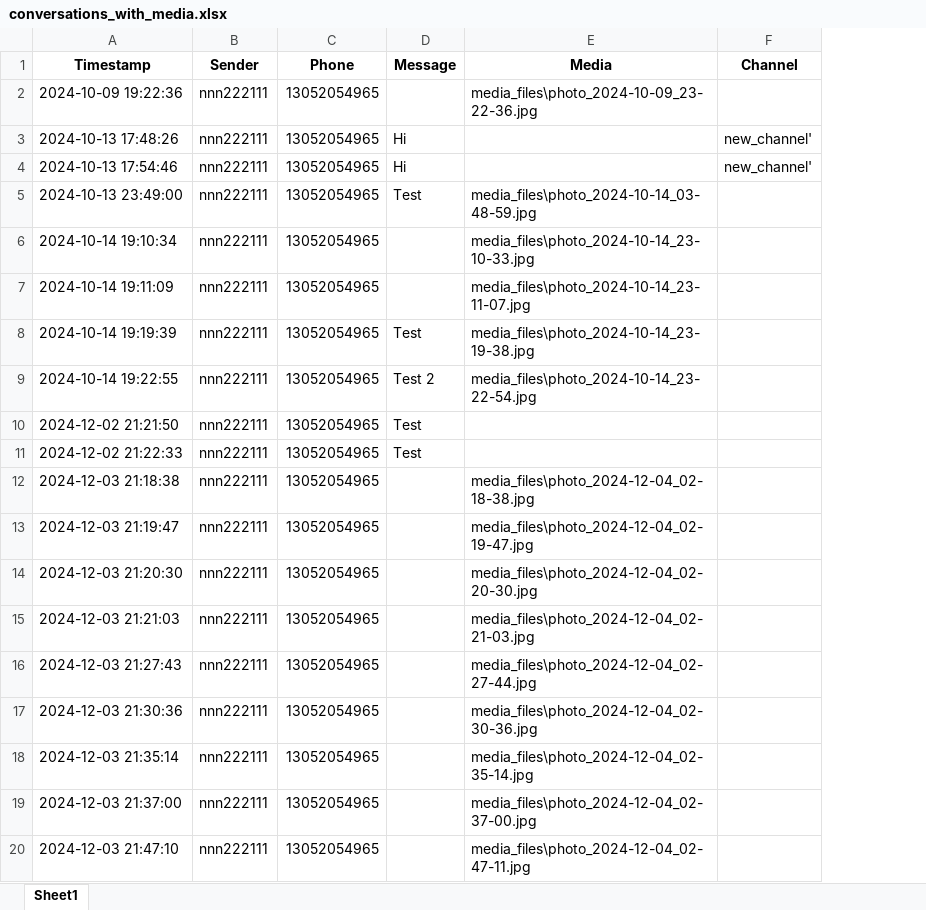
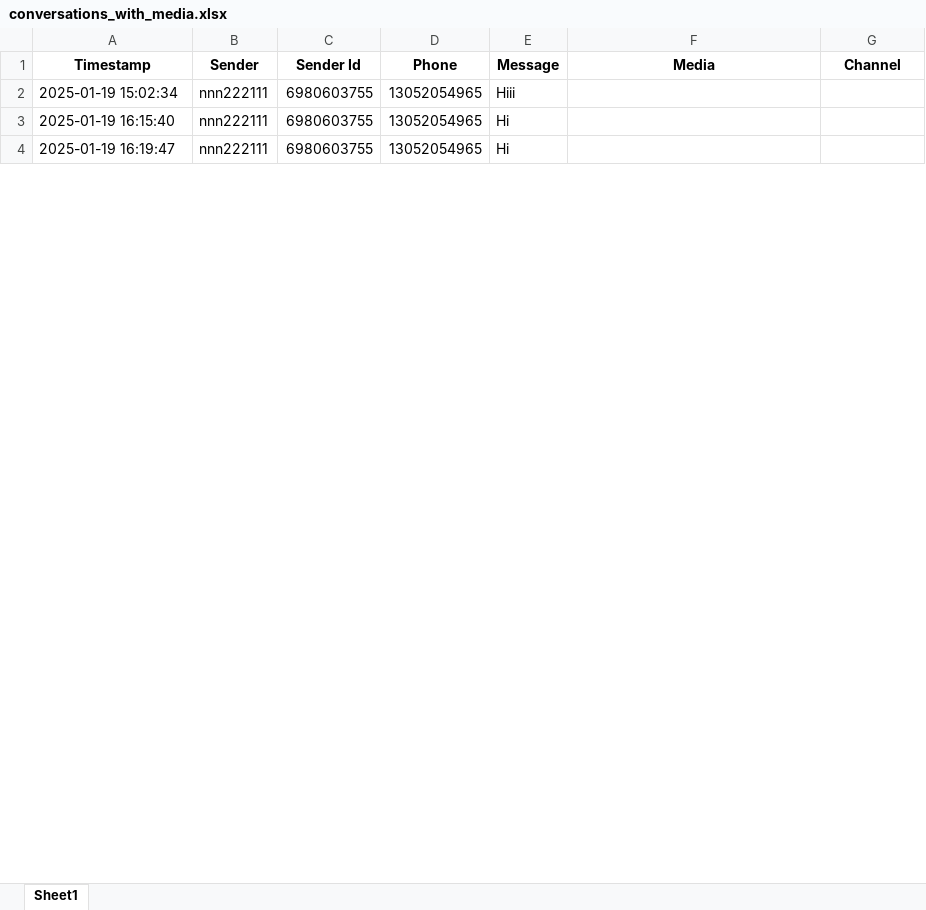
Before and after one commit to noah-dubitzky/Telethon_App, an Excel workbook: conversations_with_media.xlsx, sheet Sheet1, drawn as a sheet; only a part is shown; values as stored, in another font and other column widths than the file's, no borders; removed rows and columns are numbered as before the commit, all else as after; the diff covers the shown part only; the diff names each change by its address in the sheet, - before the commit and + after, or states it on an @@ line.

```diff
--- a/conversations_with_media.xlsx (sheet Sheet1)
+++ b/conversations_with_media.xlsx (sheet Sheet1)
+column C (Sender Id), rows 3-4: 6980603755 | 6980603755
-row 2: 2024-10-09 19:22:36 | nnn222111 | 13052054965 |  | media_files\photo_2024-10-09_23-22-36.jpg
+row 2: 2025-01-19 15:02:34 | nnn222111 | 6980603755 | 13052054965 | Hiii
-A3 (Timestamp): 2024-10-13 17:48:26
+A3 (Timestamp): 2025-01-19 16:15:40
-G3:G4 (Channel): new_channel'
+G3:G4 (Channel): (empty)
-A4 (Timestamp): 2024-10-13 17:54:46
+A4 (Timestamp): 2025-01-19 16:19:47
-row 5: 2024-10-13 23:49:00 | nnn222111 | 13052054965 | Test | media_files\photo_2024-10-14_03-48-59.jpg
-row 6: 2024-10-14 19:10:34 | nnn222111 | 13052054965 |  | media_files\photo_2024-10-14_23-10-33.jpg
-row 7: 2024-10-14 19:11:09 | nnn222111 | 13052054965 |  | media_files\photo_2024-10-14_23-11-07.jpg
-row 8: 2024-10-14 19:19:39 | nnn222111 | 13052054965 | Test | media_files\photo_2024-10-14_23-19-38.jpg
-row 9: 2024-10-14 19:22:55 | nnn222111 | 13052054965 | Test 2 | media_files\photo_2024-10-14_23-22-54.jpg
-row 10: 2024-12-02 21:21:50 | nnn222111 | 13052054965 | Test
-row 11: 2024-12-02 21:22:33 | nnn222111 | 13052054965 | Test
-row 12: 2024-12-03 21:18:38 | nnn222111 | 13052054965 |  | media_files\photo_2024-12-04_02-18-38.jpg
-row 13: 2024-12-03 21:19:47 | nnn222111 | 13052054965 |  | media_files\photo_2024-12-04_02-19-47.jpg
-row 14: 2024-12-03 21:20:30 | nnn222111 | 13052054965 |  | media_files\photo_2024-12-04_02-20-30.jpg
-row 15: 2024-12-03 21:21:03 | nnn222111 | 13052054965 |  | media_files\photo_2024-12-04_02-21-03.jpg
-row 16: 2024-12-03 21:27:43 | nnn222111 | 13052054965 |  | media_files\photo_2024-12-04_02-27-44.jpg
-row 17: 2024-12-03 21:30:36 | nnn222111 | 13052054965 |  | media_files\photo_2024-12-04_02-30-36.jpg
-row 18: 2024-12-03 21:35:14 | nnn222111 | 13052054965 |  | media_files\photo_2024-12-04_02-35-14.jpg
-row 19: 2024-12-03 21:37:00 | nnn222111 | 13052054965 |  | media_files\photo_2024-12-04_02-37-00.jpg
-row 20: 2024-12-03 21:47:10 | nnn222111 | 13052054965 |  | media_files\photo_2024-12-04_02-47-11.jpg
```
Also changed, not shown: 2 added rows, 14 removed rows, 1 edited cell and cell formats elsewhere in this sheet, 2 other files.
